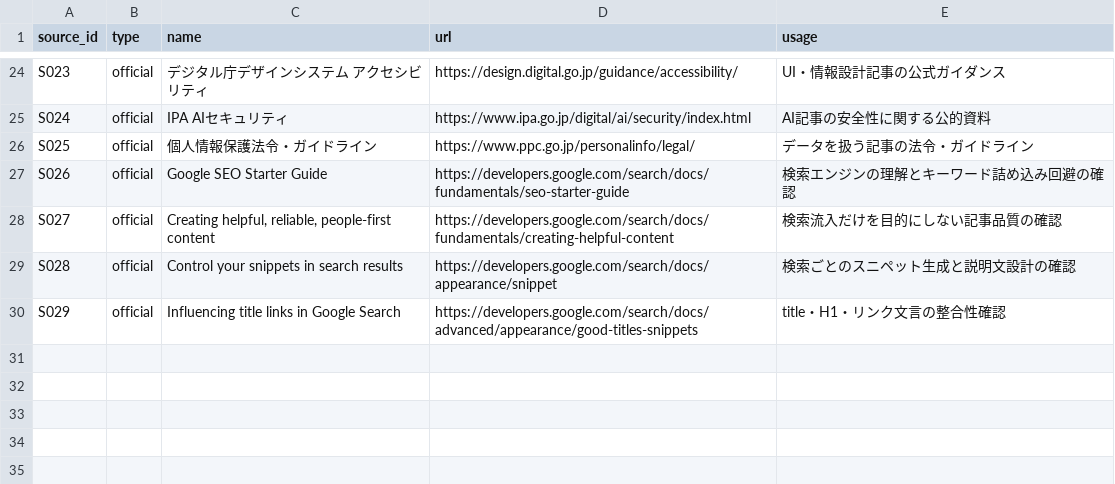
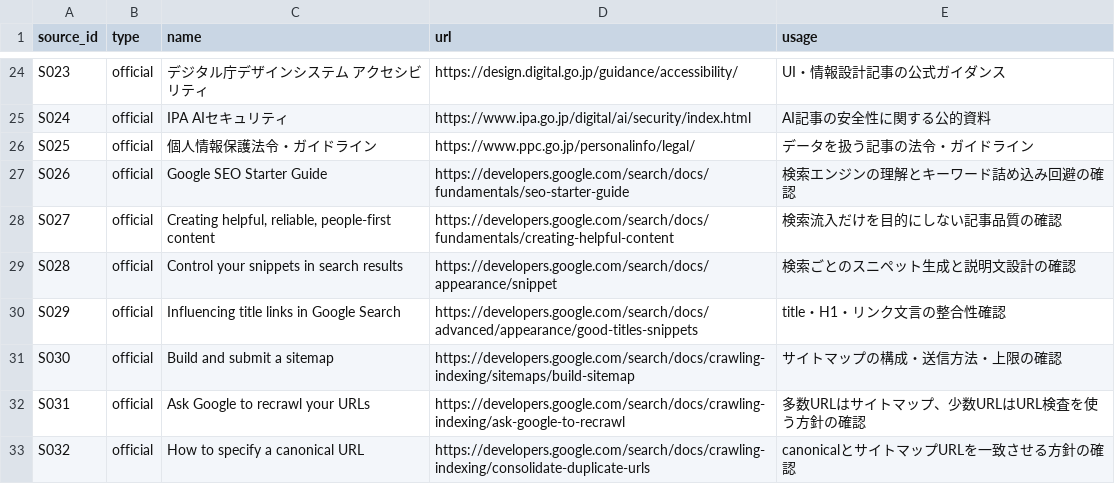
Before and after one commit to sekisuihouse/aplz, a CSV file: research/sources.csv, drawn as a sheet; only a part is shown, gaps mark what is left out; the diff names each change by its address in the sheet, - before the commit and + after, or states it on an @@ line.

Commit message:
fix: complete public URL index coverage

```diff
--- a/research/sources.csv
+++ b/research/sources.csv
+row 31: S030 | official | Build and submit a sitemap | https://developers.google.com/search/docs/crawling-indexing/sitemaps/build-sitemap | サイトマップの構成・送信方法・上限の確認
+row 32: S031 | official | Ask Google to recrawl your URLs | https://developers.google.com/search/docs/crawling-indexing/ask-google-to-recrawl | 多数URLはサイトマップ、少数URLはURL検査を使う方針の確認
+row 33: S032 | official | How to specify a canonical URL | https://developers.google.com/search/docs/crawling-indexing/consolidate-duplicate-urls | canonicalとサイトマップURLを一致させる方針の確認
```
Also changed, not shown: 7 other files.
